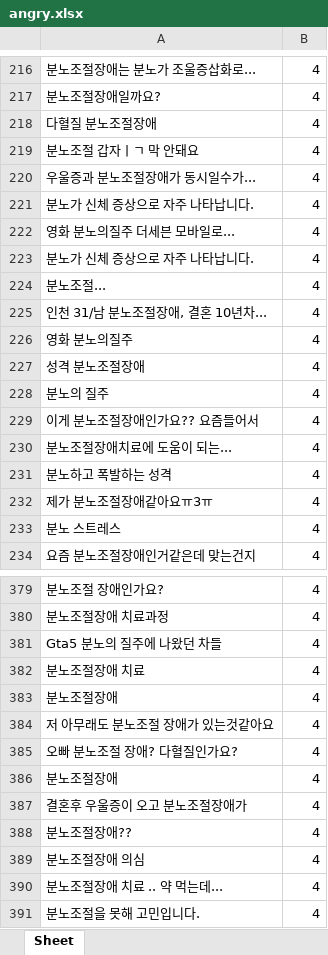
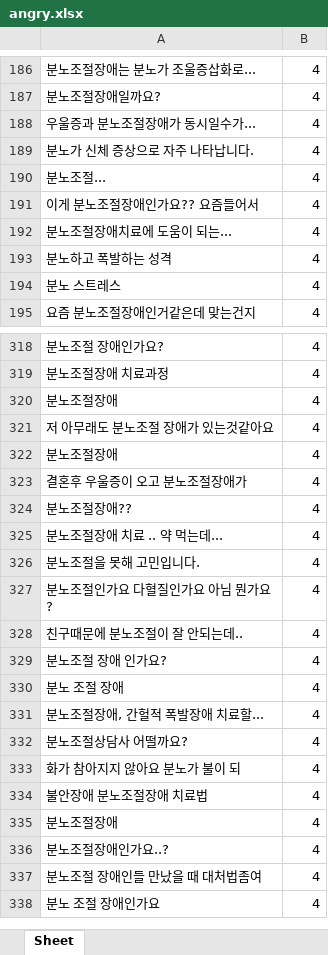
Before and after one commit to dltpal07/AdvancedML_project, an Excel workbook: dataset/angry.xlsx, sheet Sheet, drawn as a sheet; only a part is shown, gaps mark what is left out; the shorter side is filled out with more unchanged rows; values as stored, in another font and other column widths than the file's, no borders; the diff covers the shown part only; the diff names each change by its address in the sheet, - before the commit and + after, or states it on an @@ line.

```diff
--- a/dataset/angry.xlsx (sheet Sheet)
+++ b/dataset/angry.xlsx (sheet Sheet)
-row 218: 다혈질 분노조절장애 | 4
-row 219: 분노조절 갑자ㅣㄱ 막 안돼요 | 4
-row 222: 영화 분노의질주 더세븐 모바일로... | 4
-row 223: 분노가 신체 증상으로 자주 나타납니다. | 4
-row 225: 인천 31/남 분노조절장애, 결혼 10년차... | 4
-row 226: 영화 분노의질주 | 4
-row 227: 성격 분노조절장애 | 4
-row 228: 분노의 질주 | 4
-row 232: 제가 분노조절장애같아요ㅠ3ㅠ | 4
-row 381: Gta5 분노의 질주에 나왔던 차들 | 4
-row 382: 분노조절장애 치료 | 4
-row 385: 오빠 분노조절 장애? 다혈질인가요? | 4
-row 389: 분노조절장애 의심 | 4
```
Also changed, not shown: 125 removed rows elsewhere in this sheet, dataset/happy.xlsx, 1 other file.
